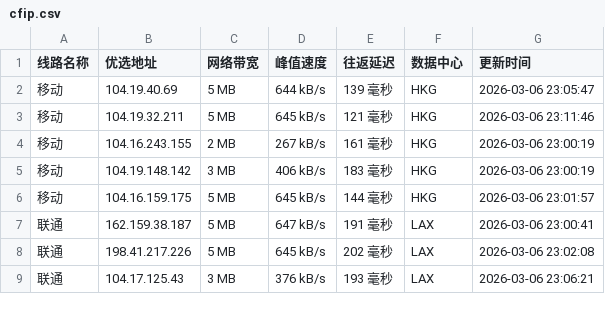
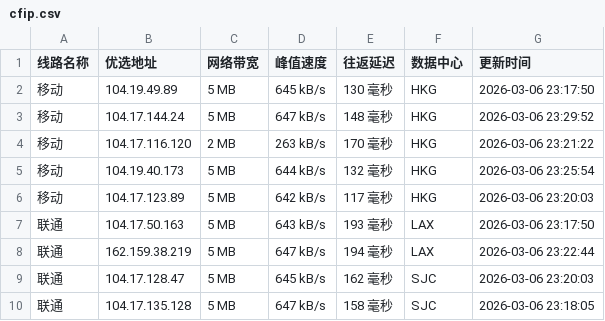
Before and after one commit to mading789/cfipv4db, a CSV file: cfip.csv, drawn as a sheet; only a part is shown; the diff covers the shown part only.

```diff
--- a/cfip.csv
+++ b/cfip.csv
@@ -1,9 +1,10 @@
 线路名称,优选地址,网络带宽,峰值速度,往返延迟,数据中心,更新时间
-移动,104.19.40.69,5 MB,644 kB/s,139 毫秒,HKG,2026-03-06 23:05:47
-移动,104.19.32.211,5 MB,645 kB/s,121 毫秒,HKG,2026-03-06 23:11:46
-移动,104.16.243.155,2 MB,267 kB/s,161 毫秒,HKG,2026-03-06 23:00:19
-移动,104.19.148.142,3 MB,406 kB/s,183 毫秒,HKG,2026-03-06 23:00:19
-移动,104.16.159.175,5 MB,645 kB/s,144 毫秒,HKG,2026-03-06 23:01:57
-联通,162.159.38.187,5 MB,647 kB/s,191 毫秒,LAX,2026-03-06 23:00:41
-联通,198.41.217.226,5 MB,645 kB/s,202 毫秒,LAX,2026-03-06 23:02:08
-联通,104.17.125.43,3 MB,376 kB/s,193 毫秒,LAX,2026-03-06 23:06:21
+移动,104.19.49.89,5 MB,645 kB/s,130 毫秒,HKG,2026-03-06 23:17:50
+移动,104.17.144.24,5 MB,647 kB/s,148 毫秒,HKG,2026-03-06 23:29:52
+移动,104.17.116.120,2 MB,263 kB/s,170 毫秒,HKG,2026-03-06 23:21:22
+移动,104.19.40.173,5 MB,644 kB/s,132 毫秒,HKG,2026-03-06 23:25:54
+移动,104.17.123.89,5 MB,642 kB/s,117 毫秒,HKG,2026-03-06 23:20:03
+联通,104.17.50.163,5 MB,643 kB/s,193 毫秒,LAX,2026-03-06 23:17:50
+联通,162.159.38.219,5 MB,647 kB/s,194 毫秒,LAX,2026-03-06 23:22:44
+联通,104.17.128.47,5 MB,645 kB/s,162 毫秒,SJC,2026-03-06 23:20:03
+联通,104.17.135.128,5 MB,647 kB/s,158 毫秒,SJC,2026-03-06 23:18:05
```
Also changed, not shown: 1 added row, 2 removed rows and 17 edited cells elsewhere in this file, 1 other file.
